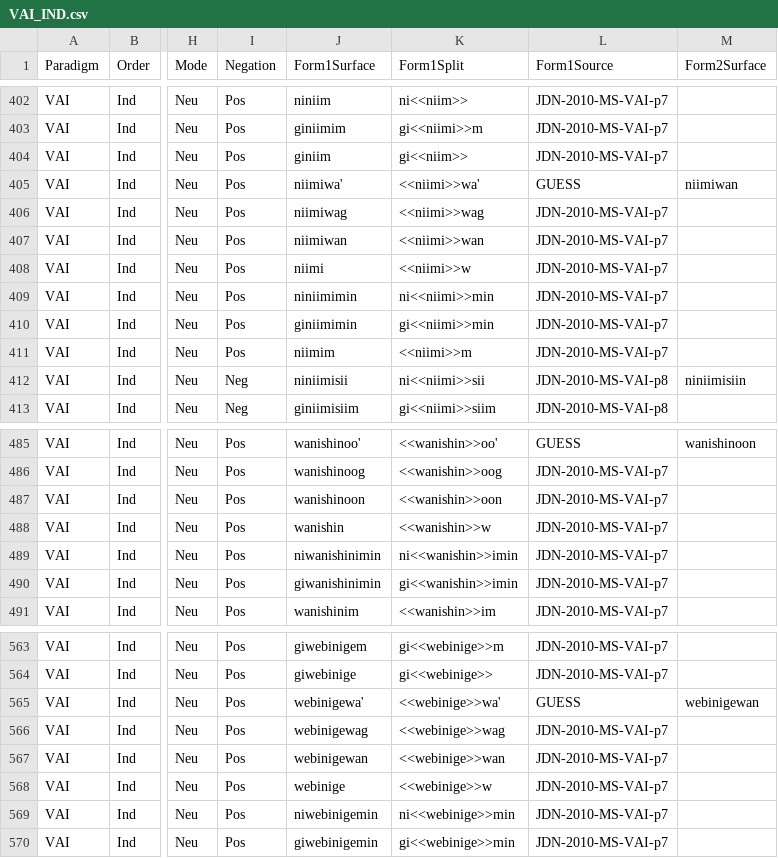
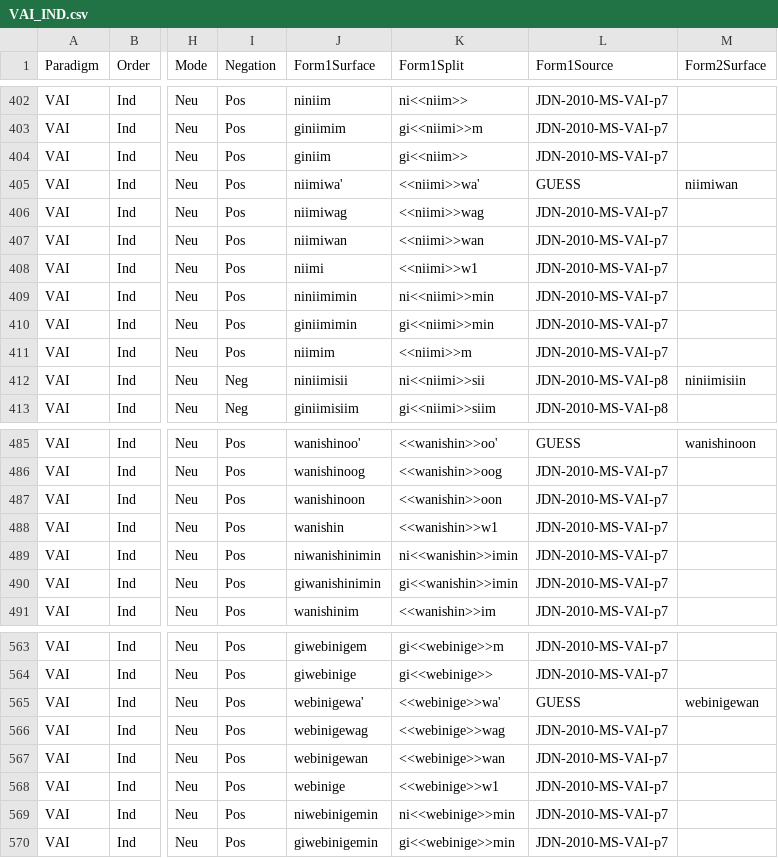
Before and after one commit to ELF-Lab/OjibweMorph, a CSV file: Spreadsheets/VAI_IND.csv, drawn as a sheet; only a part is shown, gaps mark what is left out; the diff covers the shown part only; the diff names each change by its address in the sheet, - before the commit and + after, or states it on an @@ line.

```diff
--- a/Spreadsheets/VAI_IND.csv
+++ b/Spreadsheets/VAI_IND.csv
-K408 (Form1Split): <<niimi>>w
+K408 (Form1Split): <<niimi>>w1
-K488 (Form1Split): <<wanishin>>w
+K488 (Form1Split): <<wanishin>>w1
-K568 (Form1Split): <<webinige>>w
+K568 (Form1Split): <<webinige>>w1
```
Also changed, not shown: 5 edited cells elsewhere in this file, Spreadsheets/VII_IND.csv.
